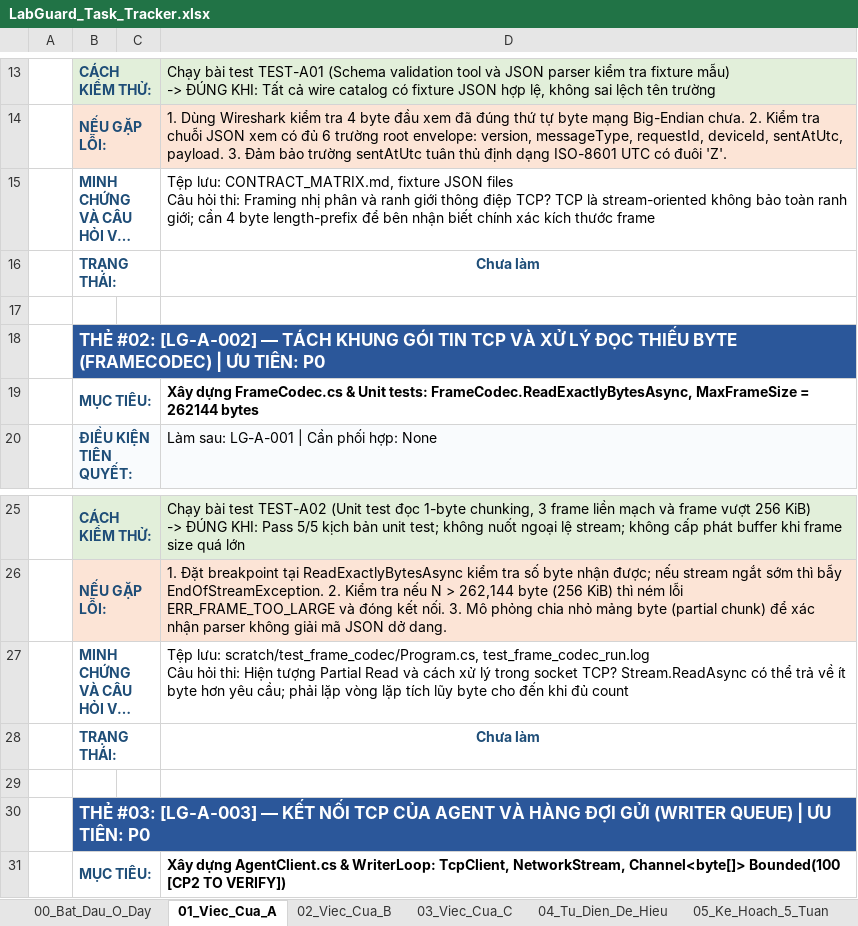
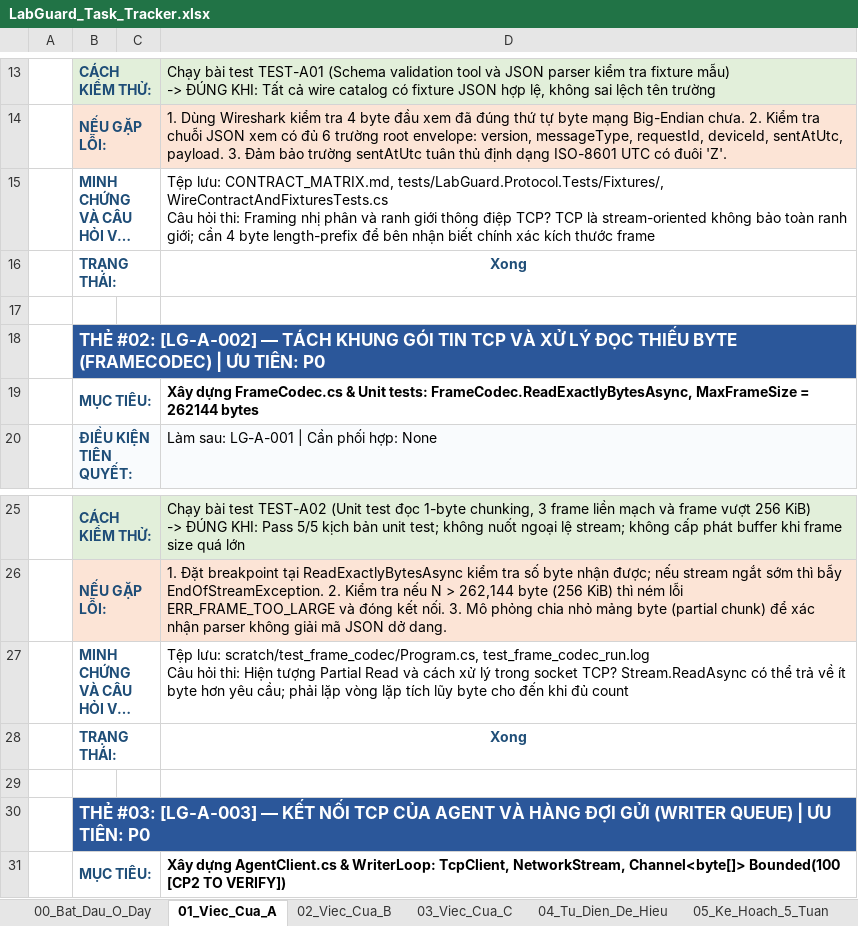
Before and after one commit to Phuchello/LabGuard, an Excel workbook: LabGuard_Task_Tracker.xlsx, sheet 01_Viec_Cua_A, drawn as a sheet; only a part is shown, gaps mark what is left out; long unchanged cells end in …; values as stored, in another font and other column widths than the file's, no borders; ↵ is a line break in a cell; the diff names each change by its address in the sheet, - before the commit and + after, or states it on an @@ line.

Commit message:
feat(protocol): complete LG-A-001 and LG-A-002
- Freeze 6-field LabGuard wire envelope
- Add 16 canonical JSON fixtures
- Add strict envelope validation and canonical errors
- Implement UInt32 Big-Endian FrameCodec
- Verify partial reads, coalesced frames, EOF and size limits
- Close LG-A-001 and LG-A-002

```diff
--- a/LabGuard_Task_Tracker.xlsx (sheet 01_Viec_Cua_A)
+++ b/LabGuard_Task_Tracker.xlsx (sheet 01_Viec_Cua_A)
-D15: …lưu: CONTRACT_MATRIX.md, fixture JSON files ↵ Câu hỏi…
+D15: …lưu: CONTRACT_MATRIX.md, tests/LabGuard.Protocol.Tests/Fixtures/, WireContractAndFixturesTests.cs ↵ Câu hỏi…
-D16: Chưa làm
+D16: Xong
-D28: Chưa làm
+D28: Xong
```
Also changed, not shown: sheet 99_Chi_Tiet_Ky_Thuat, sheet 06_Test_Da_Chay, sheet 00_Bat_Dau_O_Day, 32 other files.
